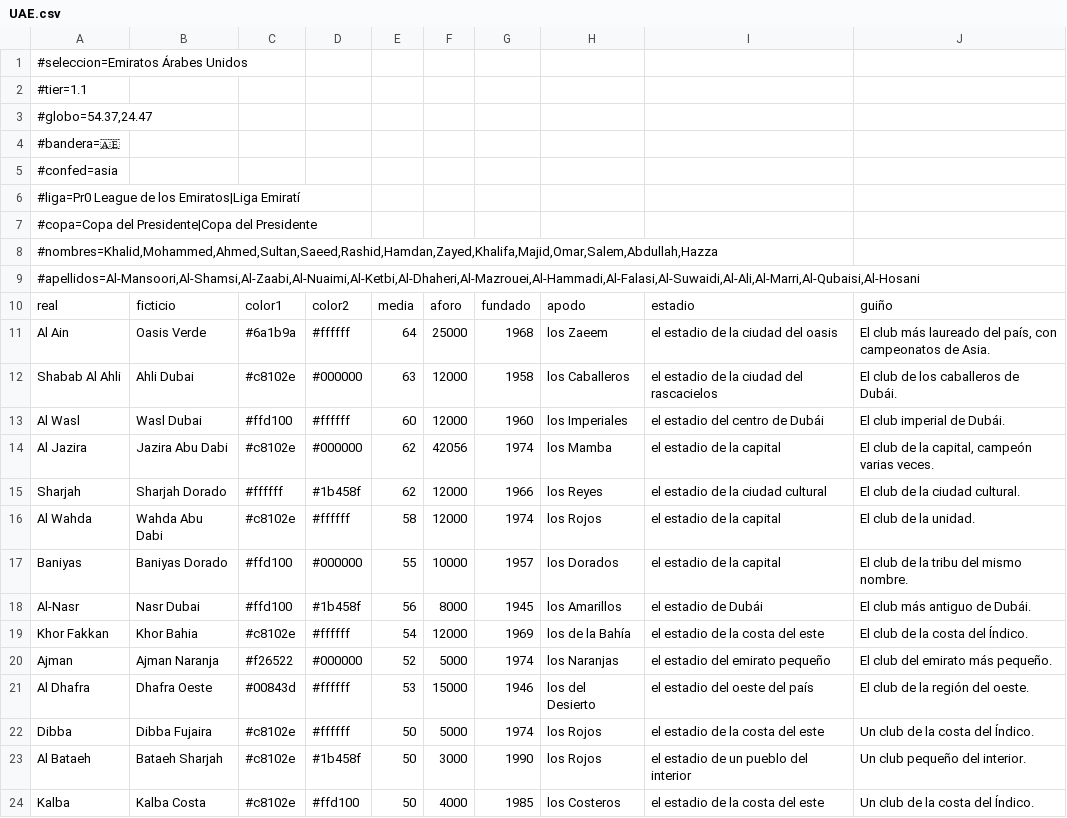
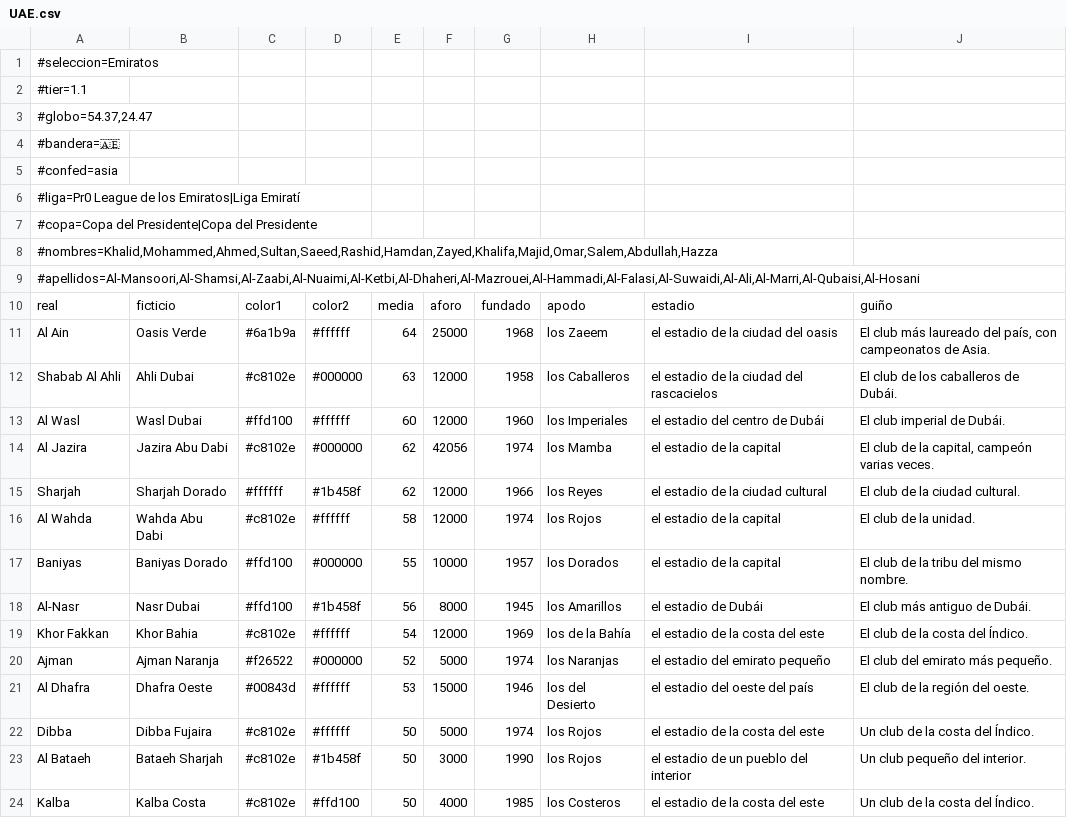
Before and after one commit to thekion11/Dinastia, a CSV file: herramientas/paises/UAE.csv, drawn as a sheet.

```diff
--- a/herramientas/paises/UAE.csv
+++ b/herramientas/paises/UAE.csv
@@ -1,2 +1,2 @@
-#seleccion=Emiratos Árabes Unidos
+#seleccion=Emiratos
 #tier=1.1
```
Also changed, not shown: herramientas/paises/CZE.csv, 9 other files.
